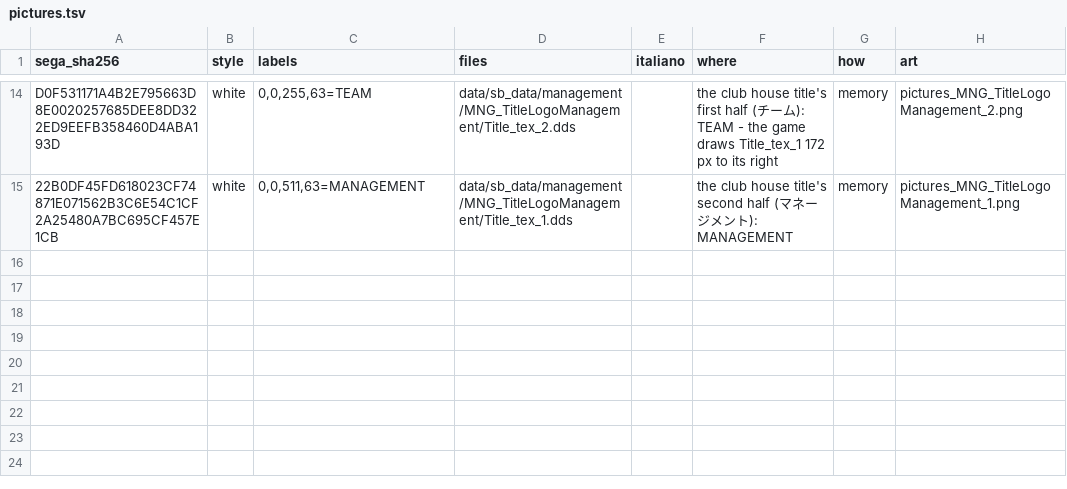
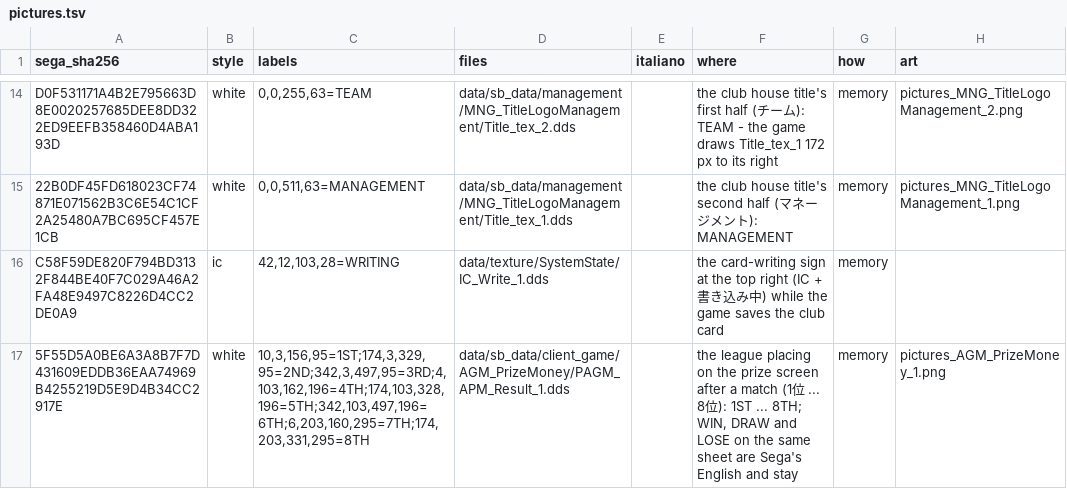
Before and after one commit to Forza-WCCF/WCCF-Kit-1011, a TSV file: languages/english/pictures.tsv, drawn as a sheet; only a part is shown, gaps mark what is left out.

```diff
--- a/languages/english/pictures.tsv
+++ b/languages/english/pictures.tsv
@@ -15 +15,3 @@ D0F531171A4B2E795663D8E0020257685DEE8DD322ED9EEFB358460D4ABA193D	white	0,0,255,6
 22B0DF45FD618023CF74871E071562B3C6E54C1CF2A25480A7BC695CF457E1CB	white	0,0,511,63=MANAGEMENT	data/sb_data/management/MNG_TitleLogoManagement/Title_tex_1.dds		the club house title's second half (マネージメント): MANAGEMENT	memory	pictures_MNG_TitleLogoManagement_1.png
+C58F59DE820F794BD3132F844BE40F7C029A46A2FA48E9497C8226D4CC2DE0A9	ic	42,12,103,28=WRITING	data/texture/SystemState/IC_Write_1.dds		the card-writing sign at the top right (IC + 書き込み中) while the game saves the club card	memory	
+5F55D5A0BE6A3A8B7F7D431609EDDB36EAA74969B4255219D5E9D4B34CC2917E	white	10,3,156,95=1ST;174,3,329,95=2ND;342,3,497,95=3RD;4,103,162,196=4TH;174,103,328,196=5TH;342,103,497,196=6TH;6,203,160,295=7TH;174,203,331,295=8TH	data/sb_data/client_game/AGM_PrizeMoney/PAGM_APM_Result_1.dds		the league placing on the prize screen after a match (1位 ... 8位): 1ST ... 8TH; WIN, DRAW and LOSE on the same sheet are Sega's English and stay	memory	pictures_AGM_PrizeMoney_1.png
```
Also changed, not shown: 3 other files.
